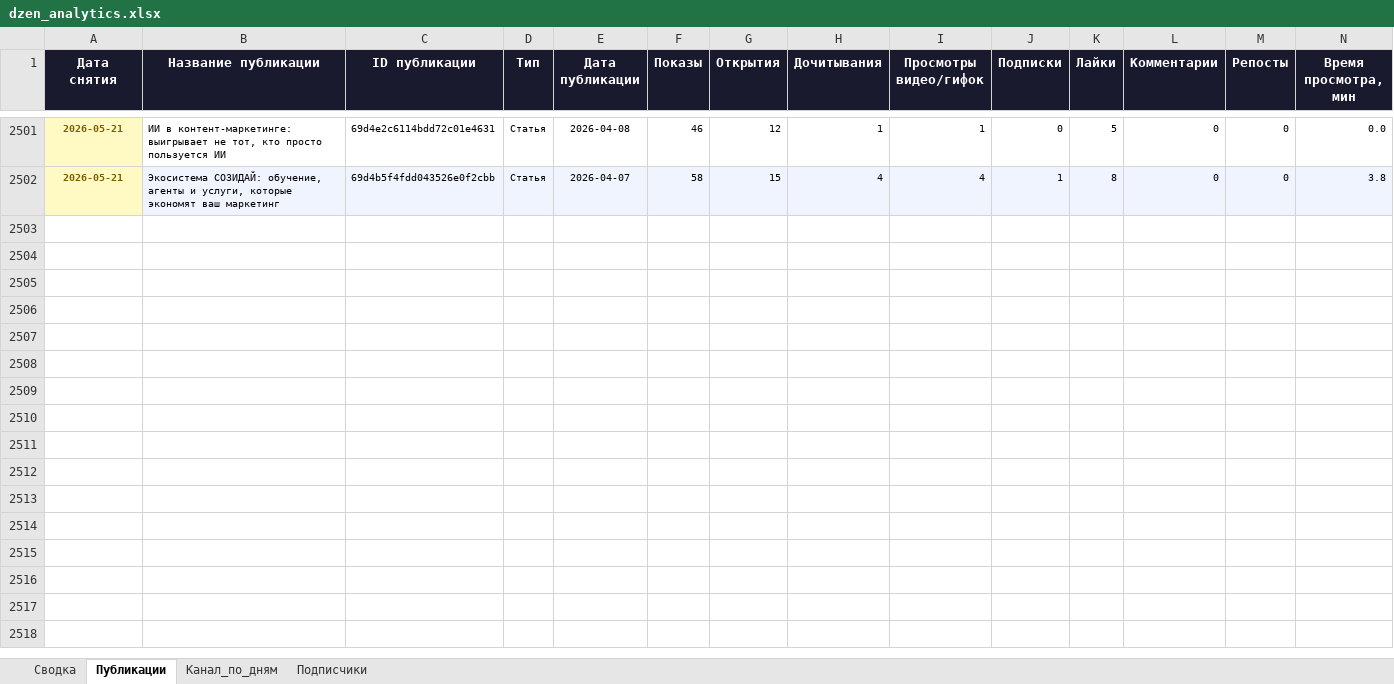
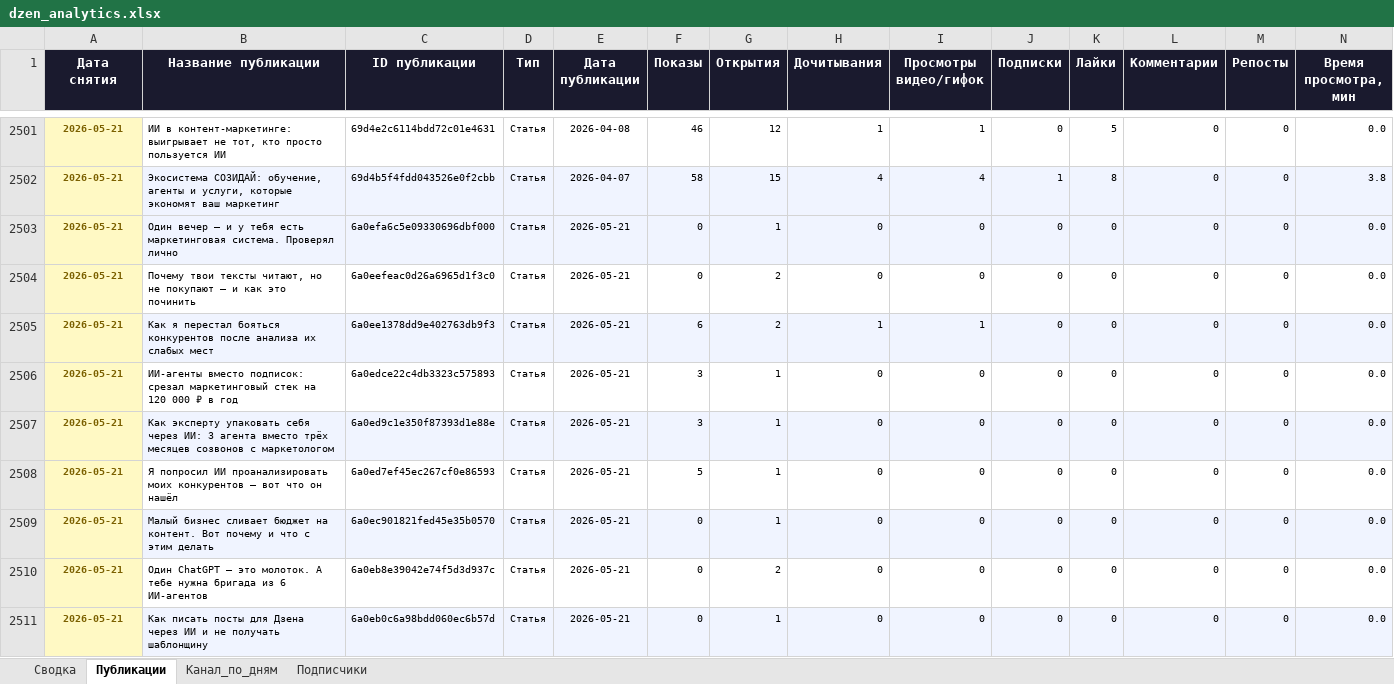
Before and after one commit to Zhechev-Daniil/dzen-analytics, an Excel workbook: dzen_analytics.xlsx, sheet Публикации, drawn as a sheet; only a part is shown, gaps mark what is left out; values as stored, in another font and other column widths than the file's, no borders; rows hold the shown columns only; the diff covers the shown part only; the diff names each change by its address in the sheet, - before the commit and + after, or states it on an @@ line.

```diff
--- a/dzen_analytics.xlsx (sheet Публикации)
+++ b/dzen_analytics.xlsx (sheet Публикации)
+row 2503: 2026-05-21 | Один вечер – и у тебя есть маркетинговая система. Проверял лично | 6a0efa6c5e09330696dbf000 | Статья | 2026-05-21 | 0 | 1 | 0 | 0 | 0 | 0 | 0 | 0 | 0.0
+row 2504: 2026-05-21 | Почему твои тексты читают, но не покупают – и как это починить | 6a0eefeac0d26a6965d1f3c0 | Статья | 2026-05-21 | 0 | 2 | 0 | 0 | 0 | 0 | 0 | 0 | 0.0
+row 2505: 2026-05-21 | Как я перестал бояться конкурентов после анализа их слабых мест | 6a0ee1378dd9e402763db9f3 | Статья | 2026-05-21 | 6 | 2 | 1 | 1 | 0 | 0 | 0 | 0 | 0.0
+row 2506: 2026-05-21 | ИИ-агенты вместо подписок: срезал маркетинговый стек на 120 000 ₽ в год | 6a0edce22c4db3323c575893 | Статья | 2026-05-21 | 3 | 1 | 0 | 0 | 0 | 0 | 0 | 0 | 0.0
+row 2507: 2026-05-21 | Как эксперту упаковать себя через ИИ: 3 агента вместо трёх месяцев созвонов с маркетологом | 6a0ed9c1e350f87393d1e88e | Статья | 2026-05-21 | 3 | 1 | 0 | 0 | 0 | 0 | 0 | 0 | 0.0
+row 2508: 2026-05-21 | Я попросил ИИ проанализировать моих конкурентов – вот что он нашёл | 6a0ed7ef45ec267cf0e86593 | Статья | 2026-05-21 | 5 | 1 | 0 | 0 | 0 | 0 | 0 | 0 | 0.0
+row 2509: 2026-05-21 | Малый бизнес сливает бюджет на контент. Вот почему и что с этим делать | 6a0ec901821fed45e35b0570 | Статья | 2026-05-21 | 0 | 1 | 0 | 0 | 0 | 0 | 0 | 0 | 0.0
+row 2510: 2026-05-21 | Один ChatGPT – это молоток. А тебе нужна бригада из 6 ИИ-агентов | 6a0eb8e39042e74f5d3d937c | Статья | 2026-05-21 | 0 | 2 | 0 | 0 | 0 | 0 | 0 | 0 | 0.0
+row 2511: 2026-05-21 | Как писать посты для Дзена через ИИ и не получать шаблонщину | 6a0eb0c6a98bdd060ec6b57d | Статья | 2026-05-21 | 0 | 1 | 0 | 0 | 0 | 0 | 0 | 0 | 0.0
```
Also changed, not shown: 68 added rows elsewhere in this sheet, sheet Сводка, 2 other files.
